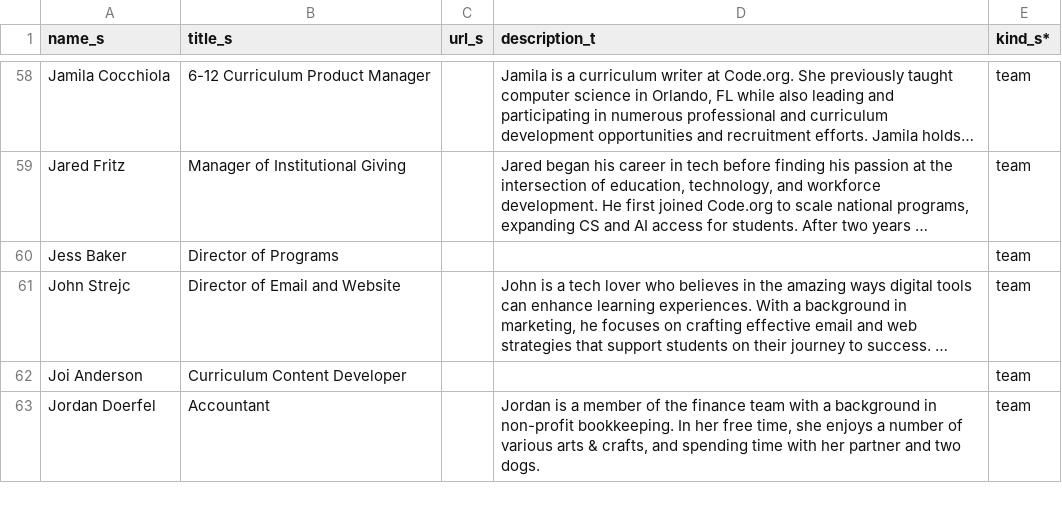
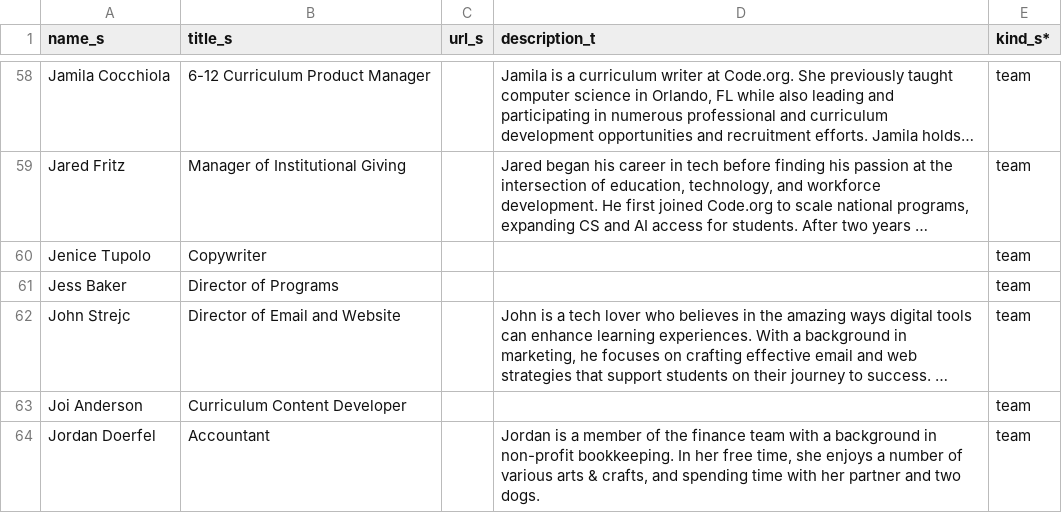
Before and after one commit to rodriguezjorgex/code-dot-org, a CSV file: pegasus/data/cdo-team.csv, drawn as a sheet; only a part is shown, gaps mark what is left out; long unchanged cells end in …; the diff names each change by its address in the sheet, - before the commit and + after, or states it on an @@ line.

```diff
--- a/pegasus/data/cdo-team.csv
+++ b/pegasus/data/cdo-team.csv
+row 60: Jenice Tupolo | Copywriter |  |  | team
```
Also changed, not shown: pegasus/data/cdo-district-partners.csv, 1 other file.
